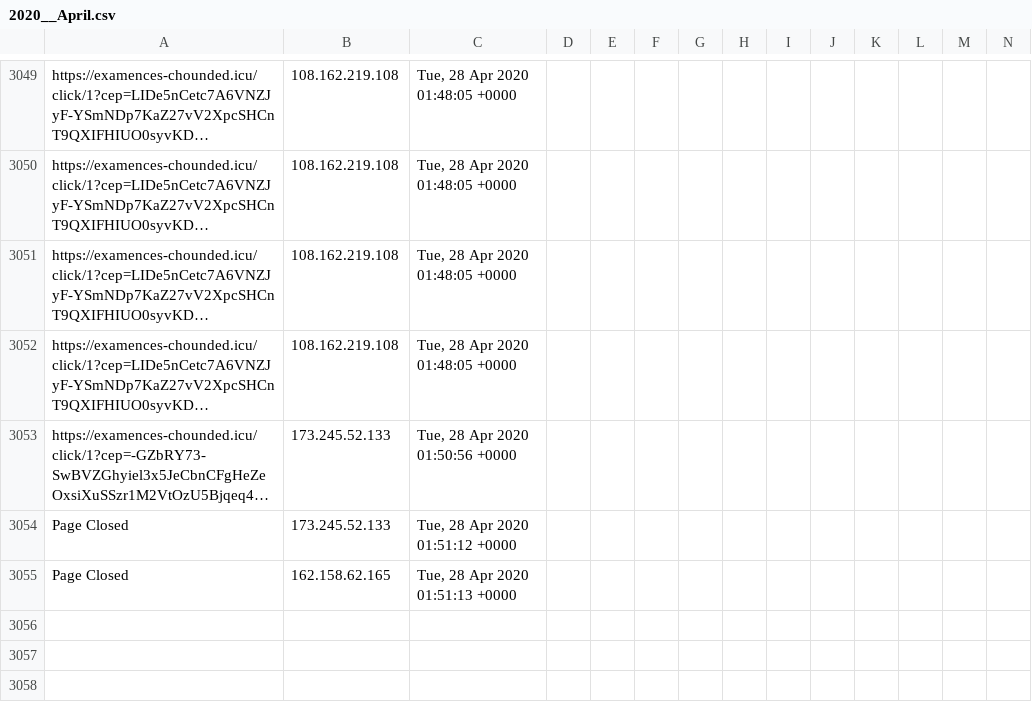
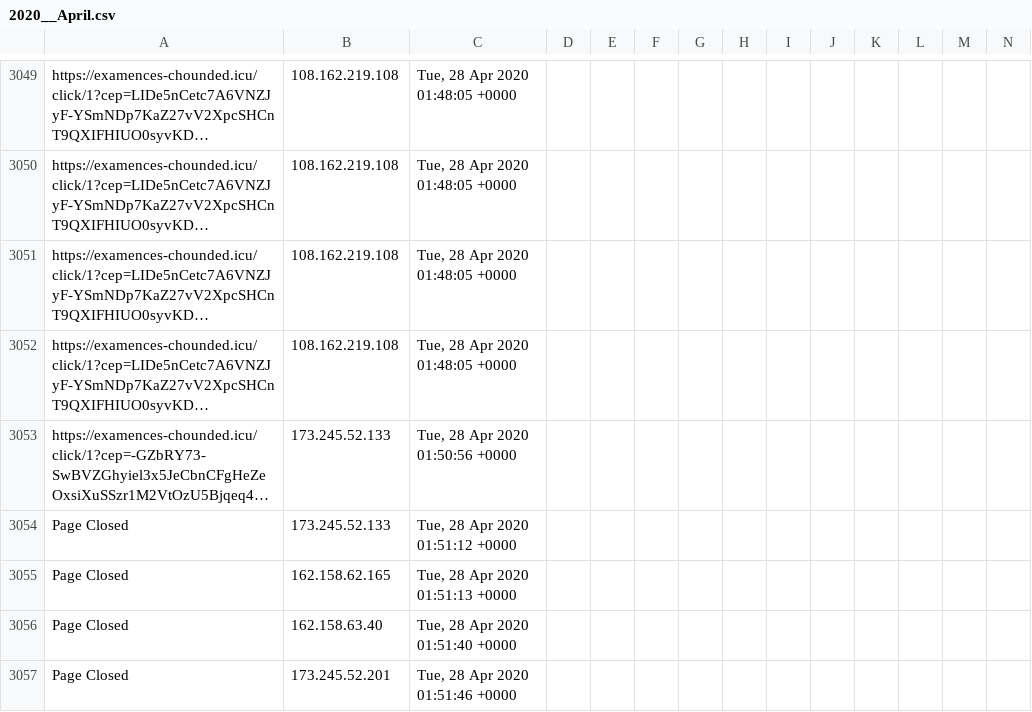
Before and after one commit to runacode/av_op, a CSV file: logs/2020__April.csv, drawn as a sheet; only a part is shown, gaps mark what is left out; long unchanged cells end in …; rows hold the shown columns only; the diff names each change by its address in the sheet, - before the commit and + after, or states it on an @@ line.

Commit message:
Site Editor Update

```diff
--- a/logs/2020__April.csv
+++ b/logs/2020__April.csv
+row 3056: Page Closed | 162.158.63.40 | Tue, 28 Apr 2020 01:51:40 +0000
+row 3057: Page Closed | 173.245.52.201 | Tue, 28 Apr 2020 01:51:46 +0000
```
